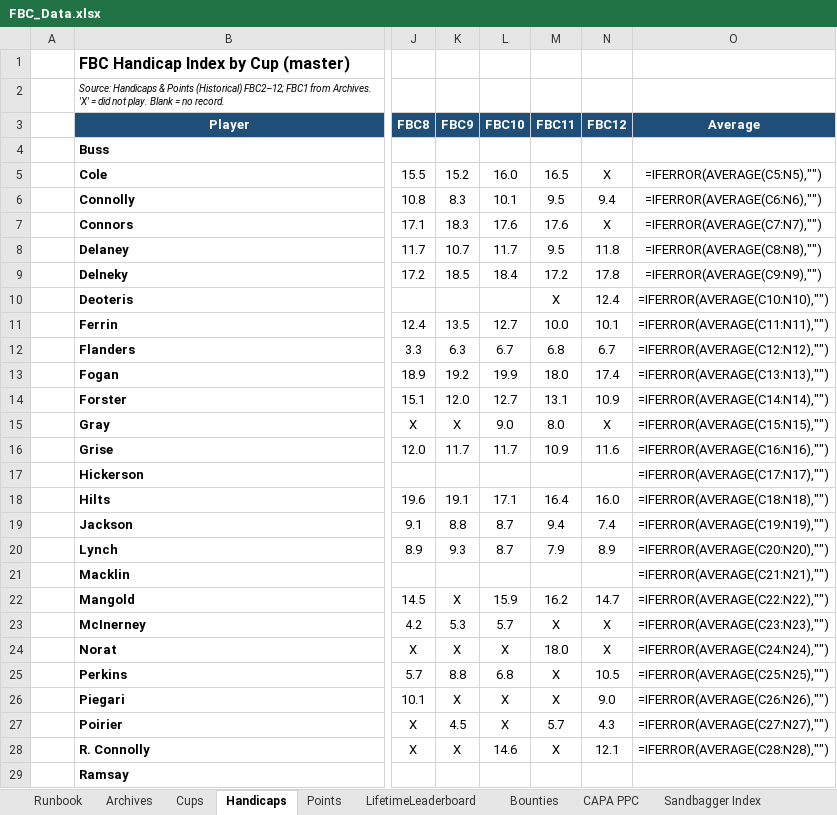
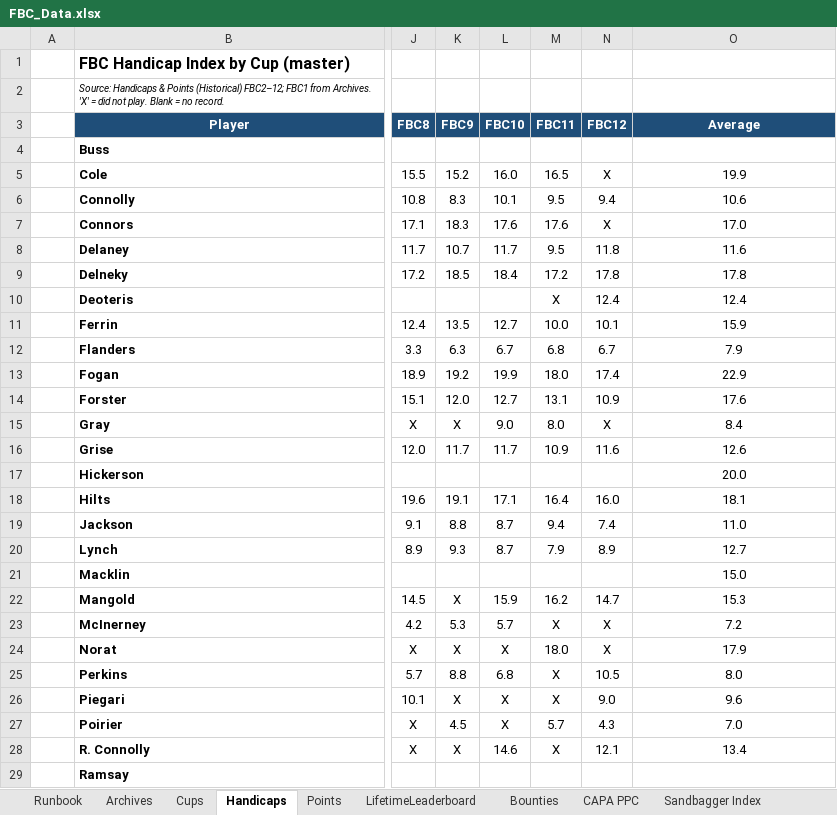
Before and after one commit to craighilts/fbc-data, an Excel workbook: FBC_Data.xlsx, sheet Handicaps, drawn as a sheet; only a part is shown, gaps mark what is left out; values as stored, in another font and other column widths than the file's, no borders; formulas without a stored value are shown as written; conditional formats not drawn; the diff covers the shown part only; the diff names each change by its address in the sheet, - before the commit and + after, or states it on an @@ line.

```diff
--- a/FBC_Data.xlsx (sheet Handicaps)
+++ b/FBC_Data.xlsx (sheet Handicaps)
-O5 (Average): =IFERROR(AVERAGE(C5:N5),"")
+O5 (Average): 19.9
-O6 (Average): =IFERROR(AVERAGE(C6:N6),"")
+O6 (Average): 10.6
-O7 (Average): =IFERROR(AVERAGE(C7:N7),"")
+O7 (Average): 17.0
-O8 (Average): =IFERROR(AVERAGE(C8:N8),"")
+O8 (Average): 11.6
-O9 (Average): =IFERROR(AVERAGE(C9:N9),"")
+O9 (Average): 17.8
-O10 (Average): =IFERROR(AVERAGE(C10:N10),"")
+O10 (Average): 12.4
-O11 (Average): =IFERROR(AVERAGE(C11:N11),"")
+O11 (Average): 15.9
-O12 (Average): =IFERROR(AVERAGE(C12:N12),"")
+O12 (Average): 7.9
-O13 (Average): =IFERROR(AVERAGE(C13:N13),"")
+O13 (Average): 22.9
-O14 (Average): =IFERROR(AVERAGE(C14:N14),"")
+O14 (Average): 17.6
-O15 (Average): =IFERROR(AVERAGE(C15:N15),"")
+O15 (Average): 8.4
-O16 (Average): =IFERROR(AVERAGE(C16:N16),"")
+O16 (Average): 12.6
-O17 (Average): =IFERROR(AVERAGE(C17:N17),"")
+O17 (Average): 20.0
-O18 (Average): =IFERROR(AVERAGE(C18:N18),"")
+O18 (Average): 18.1
-O19 (Average): =IFERROR(AVERAGE(C19:N19),"")
+O19 (Average): 11.0
-O20 (Average): =IFERROR(AVERAGE(C20:N20),"")
+O20 (Average): 12.7
-O21 (Average): =IFERROR(AVERAGE(C21:N21),"")
+O21 (Average): 15.0
-O22 (Average): =IFERROR(AVERAGE(C22:N22),"")
+O22 (Average): 15.3
-O23 (Average): =IFERROR(AVERAGE(C23:N23),"")
+O23 (Average): 7.2
-O24 (Average): =IFERROR(AVERAGE(C24:N24),"")
+O24 (Average): 17.9
-O25 (Average): =IFERROR(AVERAGE(C25:N25),"")
+O25 (Average): 8.0
-O26 (Average): =IFERROR(AVERAGE(C26:N26),"")
+O26 (Average): 9.6
-O27 (Average): =IFERROR(AVERAGE(C27:N27),"")
+O27 (Average): 7.0
-O28 (Average): =IFERROR(AVERAGE(C28:N28),"")
+O28 (Average): 13.4
```
Also changed, not shown: 3 edited cells elsewhere in this sheet, sheet Archives, sheet Singles_Doubles records, sheet Points, sheet LifetimeLeaderboard, sheet Rookies, sheet Cups, 10 more sheets, 1 other file.
